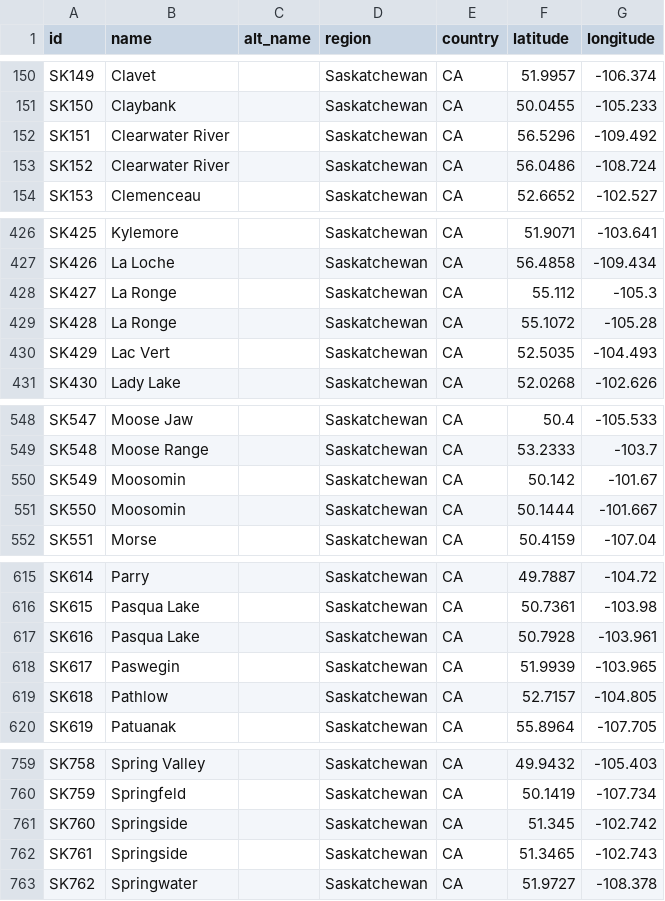
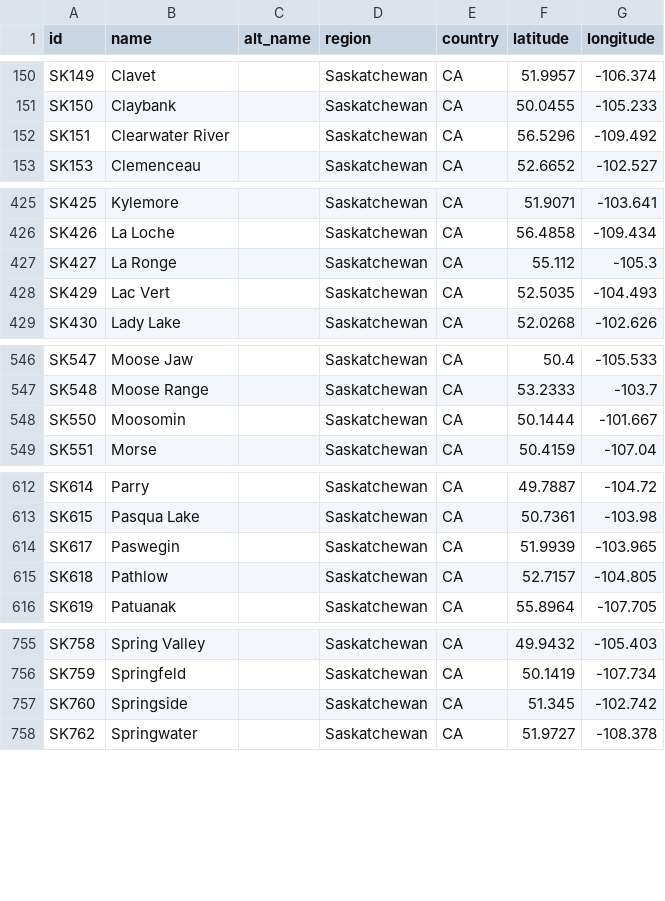
Before and after one commit to ua-snap/geospatial-vector-veracity, a CSV file: vector_data/point/saskatchewan_point_locations.csv, drawn as a sheet; only a part is shown, gaps mark what is left out; the diff names each change by its address in the sheet, - before the commit and + after, or states it on an @@ line.

Commit message:
Remove SK Duplicates

```diff
--- a/vector_data/point/saskatchewan_point_locations.csv
+++ b/vector_data/point/saskatchewan_point_locations.csv
-row 153: SK152 | Clearwater River |  | Saskatchewan | CA | 56.0486 | -108.724
-row 429: SK428 | La Ronge |  | Saskatchewan | CA | 55.1072 | -105.28
-row 550: SK549 | Moosomin |  | Saskatchewan | CA | 50.142 | -101.67
-row 617: SK616 | Pasqua Lake |  | Saskatchewan | CA | 50.7928 | -103.961
-row 762: SK761 | Springside |  | Saskatchewan | CA | 51.3465 | -102.743
```
